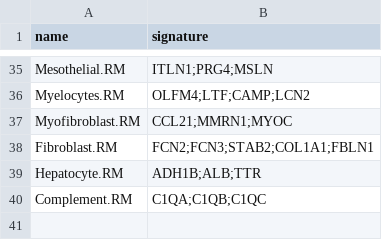
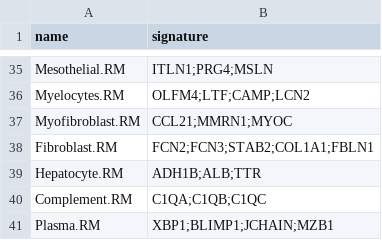
Before and after one commit to BimberLab/RIRA, a TSV file: inst/gates/master_table.tsv, drawn as a sheet; only a part is shown, gaps mark what is left out; the diff names each change by its address in the sheet, - before the commit and + after, or states it on an @@ line.

Commit message:
Add plasma gate

```diff
--- a/inst/gates/master_table.tsv
+++ b/inst/gates/master_table.tsv
+row 41: Plasma.RM | XBP1;BLIMP1;JCHAIN;MZB1
```
Also changed, not shown: 1 other file.
